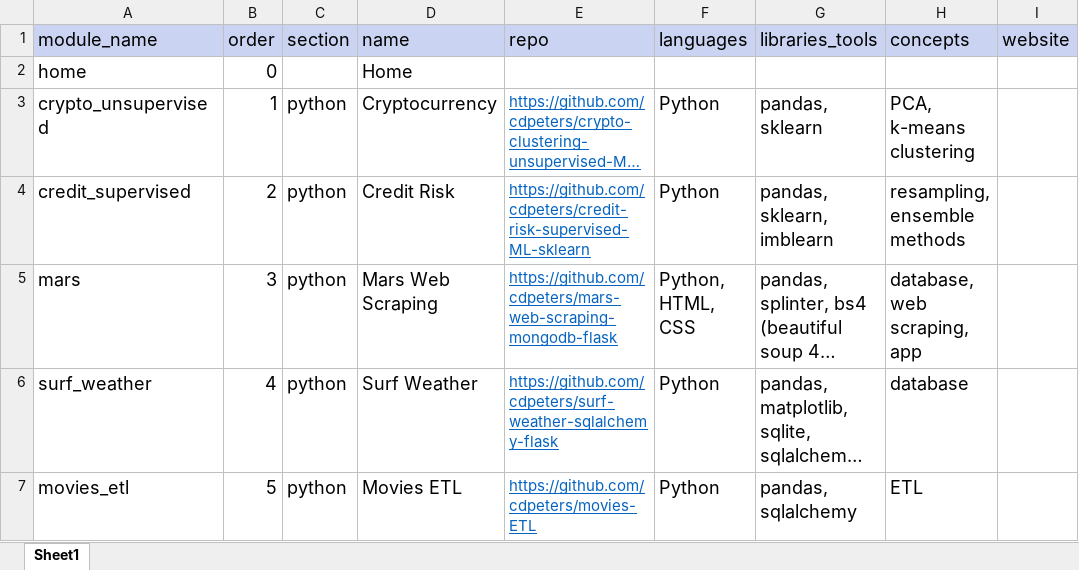
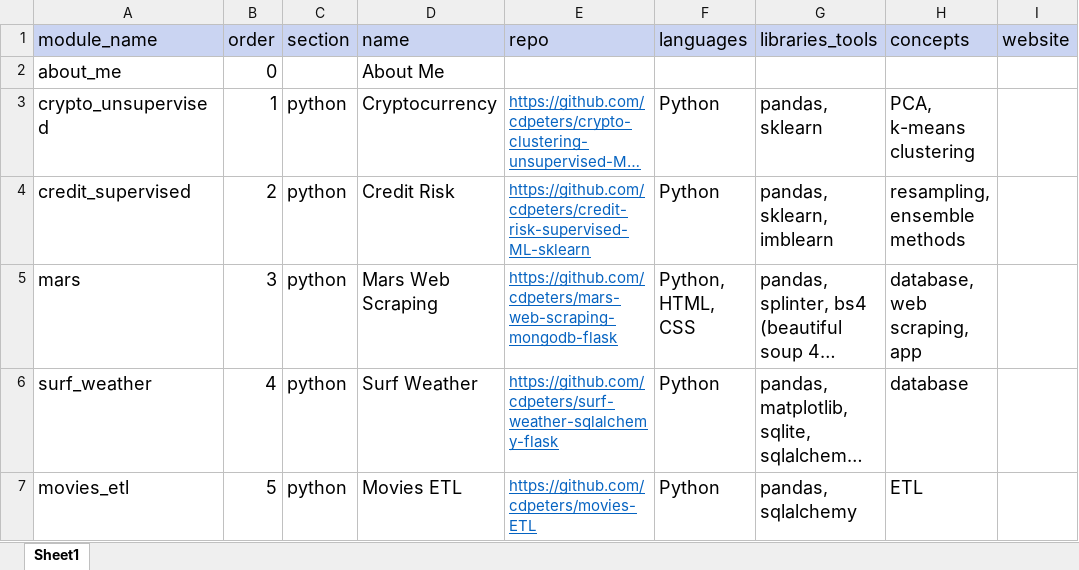
Before and after one commit to cdpeters/portfolio-website, an Excel workbook: data/page_metadata.xlsx, sheet Sheet1, drawn as a sheet; only a part is shown; long unchanged cells end in …; values as stored, in another font and other column widths than the file's, no borders; removed rows and columns are numbered as before the commit, all else as after; the diff names each change by its address in the sheet, - before the commit and + after, or states it on an @@ line.

```diff
--- a/data/page_metadata.xlsx (sheet Sheet1)
+++ b/data/page_metadata.xlsx (sheet Sheet1)
-row 2: home | 0 |  | Home
+row 2: about_me | 0 |  | About Me
```
Also changed, not shown: 25 other files.
